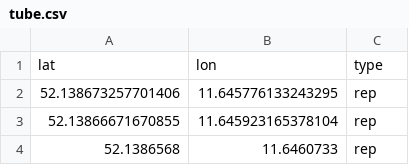
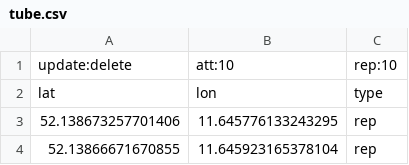
Before and after one commit to slo-kan/swarmBehaviours, a CSV file: Project-Code/Scenarios/tube.csv, drawn as a sheet; only a part is shown; the shorter side is filled out with more unchanged rows.

```diff
--- a/Project-Code/Scenarios/tube.csv
+++ b/Project-Code/Scenarios/tube.csv
@@ -1 +1,2 @@
+update:delete, att:10, rep:10
 lat,                    lon,                type
```
Also changed, not shown: Project-Code/Scenarios/circle.csv, Project-Code/Scenarios/circle_swarm_positions.csv, 6 other files.
